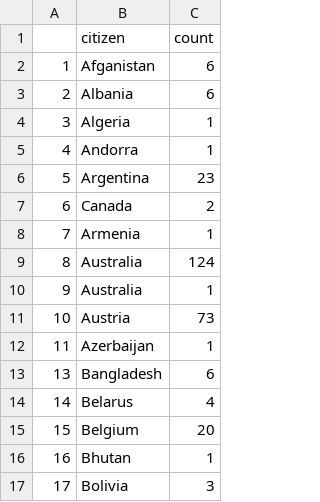
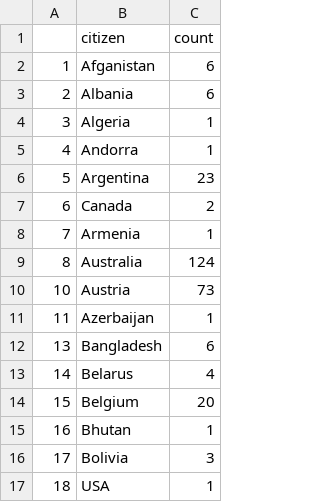
Before and after one commit to shouryaraj/FIT3179, a CSV file: citizen_success_count.csv, drawn as a sheet; only a part is shown; the shorter side is filled out with more unchanged rows; the diff names each change by its address in the sheet, - before the commit and + after, or states it on an @@ line.

Commit message:
Australian pop updated

```diff
--- a/citizen_success_count.csv
+++ b/citizen_success_count.csv
-row 10: 9 | Australia | 1
```
Also changed, not shown: 1 other file.
